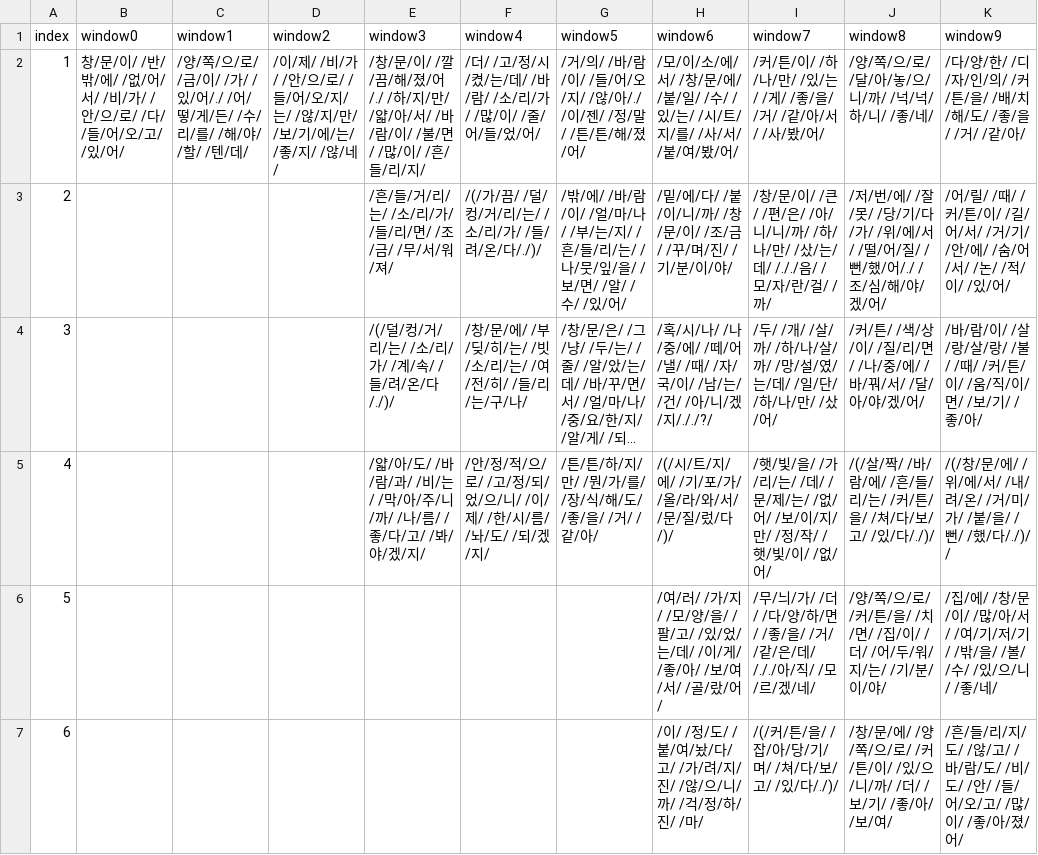
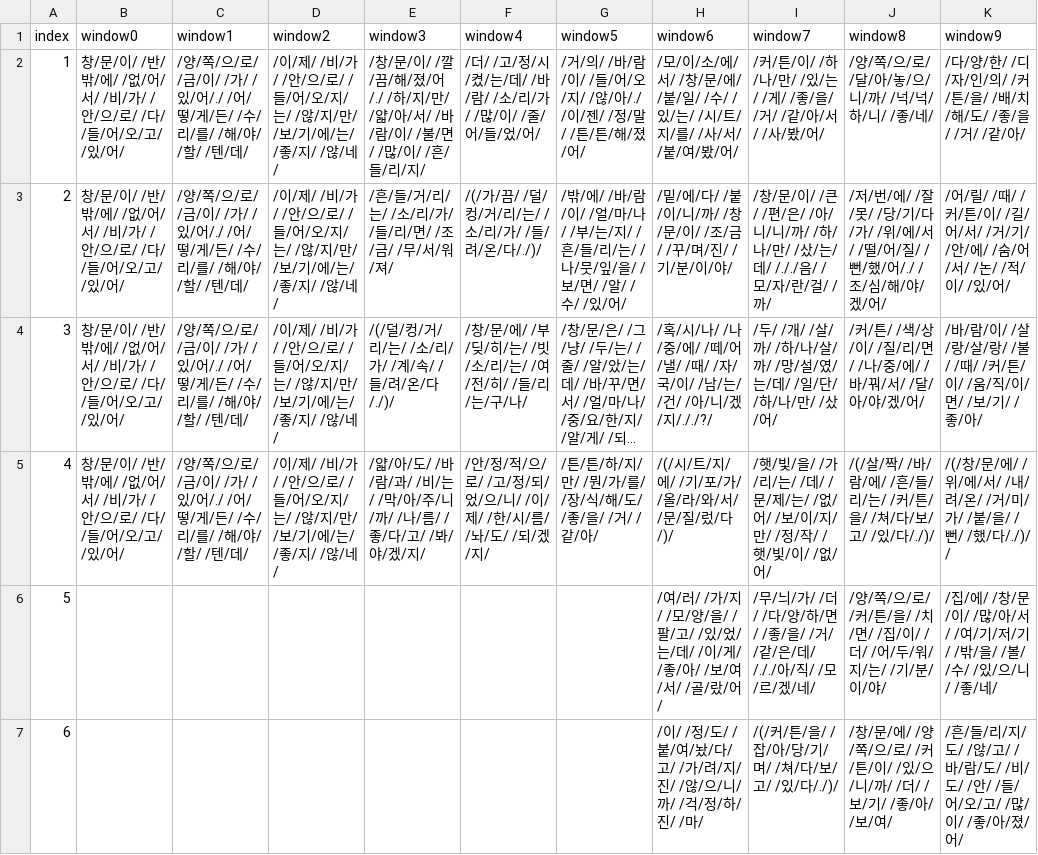
Before and after one commit to catdoglove/rainroom2, a CSV file: Resources/Talk/talk_window.csv, drawn as a sheet; only a part is shown; long unchanged cells end in …; the diff names each change by its address in the sheet, - before the commit and + after, or states it on an @@ line.

```diff
--- a/Resources/Talk/talk_window.csv
+++ b/Resources/Talk/talk_window.csv
-B3:B5 (window0): (empty)
+B3:B5 (window0): 창/문/이/ /반/밖/에/ /없/어/서/ /비/가/ /안/으/로/ /다/ /들/어/오/고/ /있/어/
-C3:C5 (window1): (empty)
+C3:C5 (window1): /양/쪽/으/로/ /금/이/ /가/ /있/어/./ /어/떻/게/든/ /수/리/를/ /해/야/ /할/ /텐/데/
-D3:D5 (window2): (empty)
+D3:D5 (window2): /이/제/ /비/가/ /안/으/로/ /들/어/오/지/는/ /않/지/만/ /보/기/에/는/ /좋/지/ /않/네/
```
Also changed, not shown: Resources/Talk/talk_light.csv, Resources/Talk/talk_wall.csv, 6 other files.
